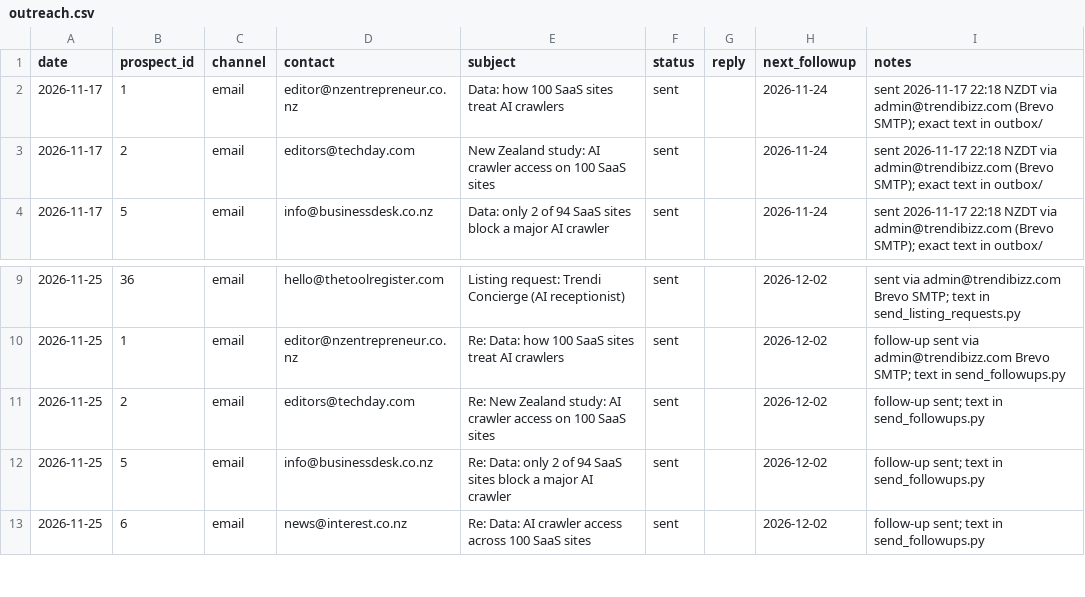
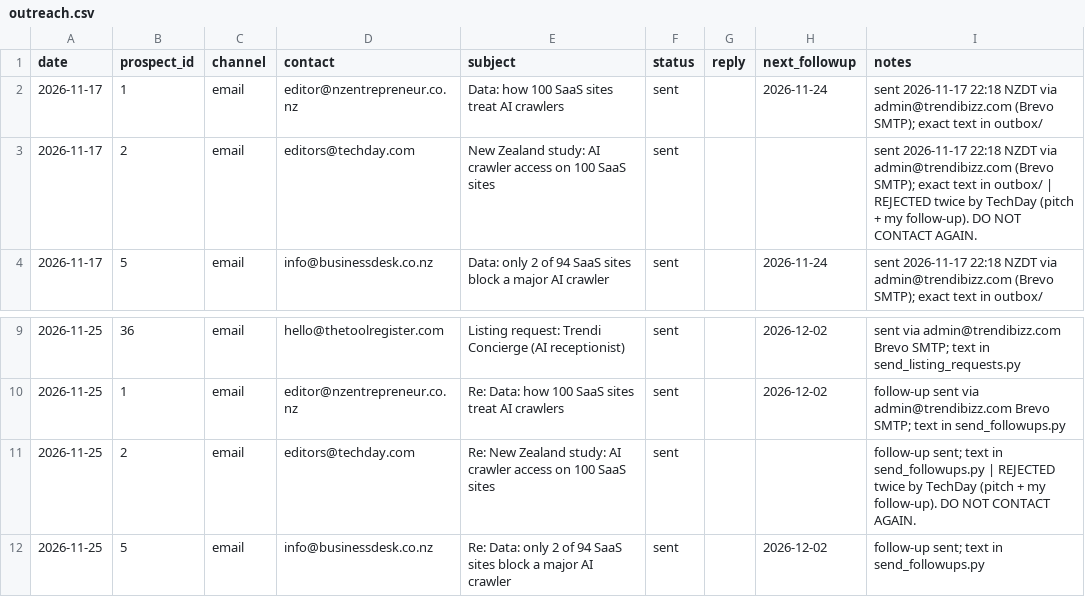
Before and after one commit to TrendiBizz/Concierge, a CSV file: scripts/seo/backlinks/outreach.csv, drawn as a sheet; only a part is shown, gaps mark what is left out; the shorter side is filled out with more unchanged rows.

```diff
--- a/scripts/seo/backlinks/outreach.csv
+++ b/scripts/seo/backlinks/outreach.csv
@@ -2,3 +2,3 @@ date,prospect_id,channel,contact,subject,status,reply,next_followup,notes
 2026-11-17,1,email,editor@nzentrepreneur.co.nz,Data: how 100 SaaS sites treat AI crawlers,sent,,2026-11-24,sent 2026-11-17 22:18 NZDT via admin@trendibizz.com (Brevo SMTP); exact text in outbox/
-2026-11-17,2,email,editors@techday.com,New Zealand study: AI crawler access on 100 SaaS sites,sent,,2026-11-24,sent 2026-11-17 22:18 NZDT via admin@trendibizz.com (Brevo SMTP); exact text in outbox/
+2026-11-17,2,email,editors@techday.com,New Zealand study: AI crawler access on 100 SaaS sites,sent,,,sent 2026-11-17 22:18 NZDT via admin@trendibizz.com (Brevo SMTP); exact text in outbox/ | REJECTED twice by TechDay (pitch + my follow-up). DO NOT CONTACT AGAIN.
 2026-11-17,5,email,info@businessdesk.co.nz,Data: only 2 of 94 SaaS sites block a major AI crawler,sent,,2026-11-24,sent 2026-11-17 22:18 NZDT via admin@trendibizz.com (Brevo SMTP); exact text in outbox/
@@ -10,3 +10,3 @@ date,prospect_id,channel,contact,subject,status,reply,next_followup,notes
 2026-11-25,1,email,editor@nzentrepreneur.co.nz,Re: Data: how 100 SaaS sites treat AI crawlers,sent,,2026-12-02,follow-up sent via admin@trendibizz.com Brevo SMTP; text in send_followups.py
-2026-11-25,2,email,editors@techday.com,Re: New Zealand study: AI crawler access on 100 SaaS sites,sent,,2026-12-02,follow-up sent; text in send_followups.py
+2026-11-25,2,email,editors@techday.com,Re: New Zealand study: AI crawler access on 100 SaaS sites,sent,,,follow-up sent; text in send_followups.py | REJECTED twice by TechDay (pitch + my follow-up). DO NOT CONTACT AGAIN.
 2026-11-25,5,email,info@businessdesk.co.nz,Re: Data: only 2 of 94 SaaS sites block a major AI crawler,sent,,2026-12-02,follow-up sent; text in send_followups.py
```
Also changed, not shown: scripts/seo/backlinks/prospects.csv, 3 other files.
